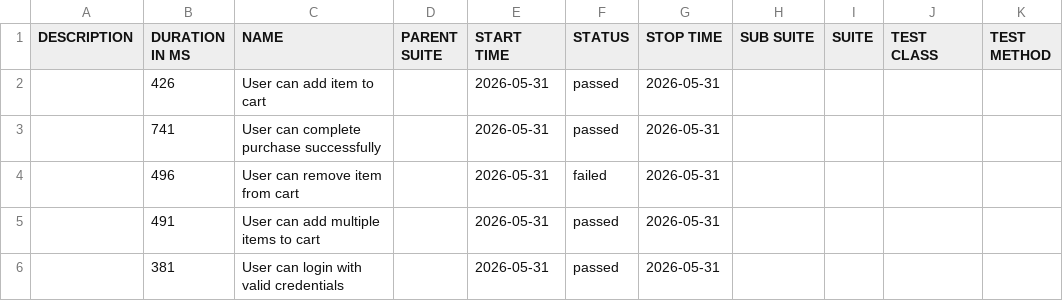
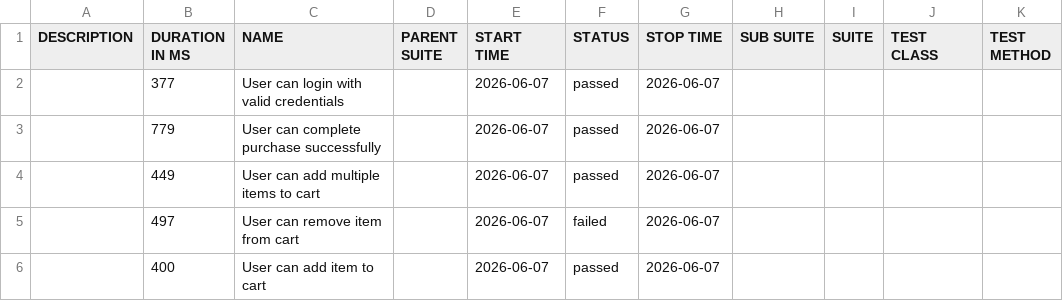
Before and after one commit to AndrewKchn/dotnet-qa-automation-framework, a CSV file: data/suites.csv, drawn as a sheet.

```diff
--- a/data/suites.csv
+++ b/data/suites.csv
@@ -1,6 +1,6 @@
 "DESCRIPTION","DURATION IN MS","NAME","PARENT SUITE","START TIME","STATUS","STOP TIME","SUB SUITE","SUITE","TEST CLASS","TEST METHOD"
-"","426","User can add item to cart","","2026-05-31","passed","2026-05-31","","","",""
-"","741","User can complete purchase successfully","","2026-05-31","passed","2026-05-31","","","",""
-"","496","User can remove item from cart","","2026-05-31","failed","2026-05-31","","","",""
-"","491","User can add multiple items to cart","","2026-05-31","passed","2026-05-31","","","",""
-"","381","User can login with valid credentials","","2026-05-31","passed","2026-05-31","","","",""
+"","377","User can login with valid credentials","","2026-06-07","passed","2026-06-07","","","",""
+"","779","User can complete purchase successfully","","2026-06-07","passed","2026-06-07","","","",""
+"","449","User can add multiple items to cart","","2026-06-07","passed","2026-06-07","","","",""
+"","497","User can remove item from cart","","2026-06-07","failed","2026-06-07","","","",""
+"","400","User can add item to cart","","2026-06-07","passed","2026-06-07","","","",""
```
Also changed, not shown: 37 other files.
